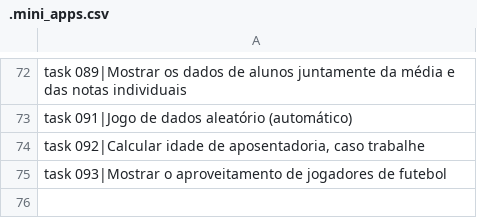
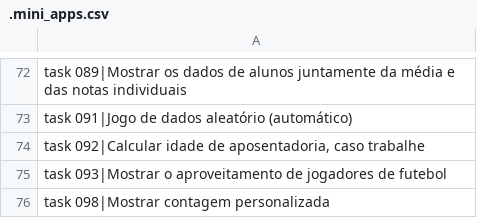
Before and after one commit to viniciomsilva/curso-video-python, a CSV file: data/.mini_apps.csv, drawn as a sheet; only a part is shown, gaps mark what is left out.

Commit message:
Do task098

```diff
--- a/data/.mini_apps.csv
+++ b/data/.mini_apps.csv
@@ -75 +75,2 @@ task 092|Calcular idade de aposentadoria, caso trabalhe;
 task 093|Mostrar o aproveitamento de jogadores de futebol;
+task 098|Mostrar contagem personalizada;
```
Also changed, not shown: 4 other files.
